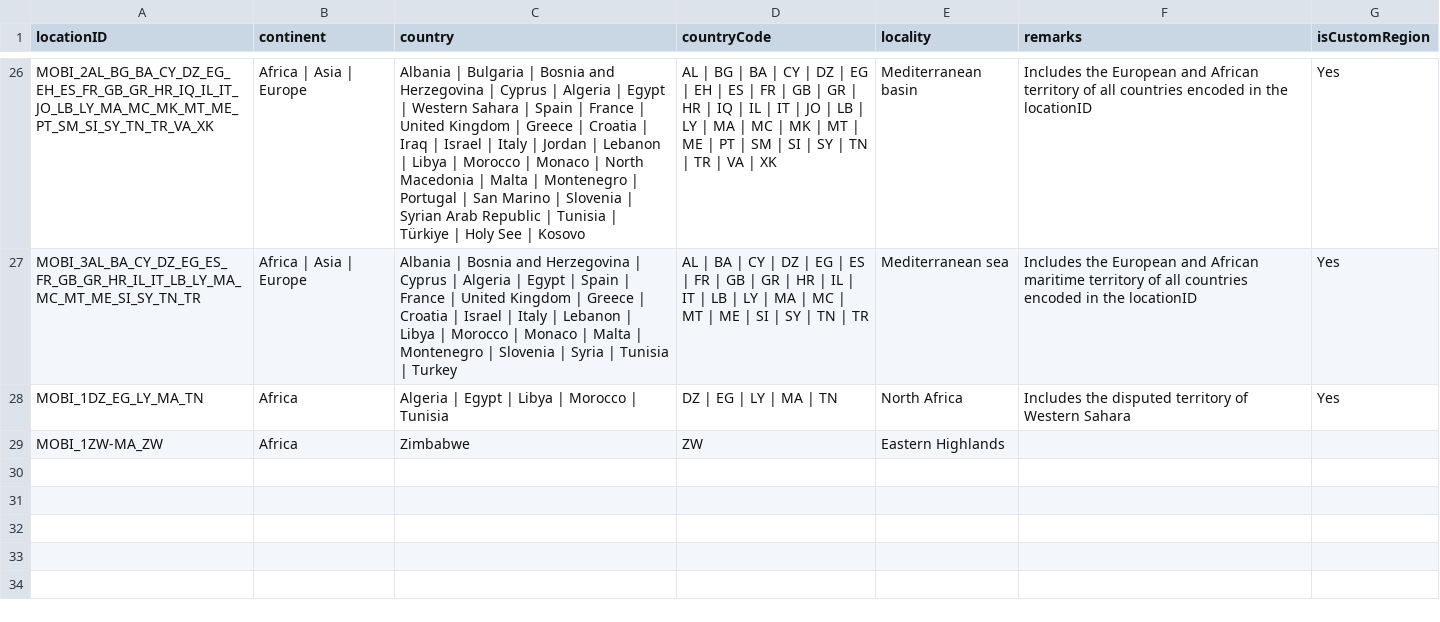
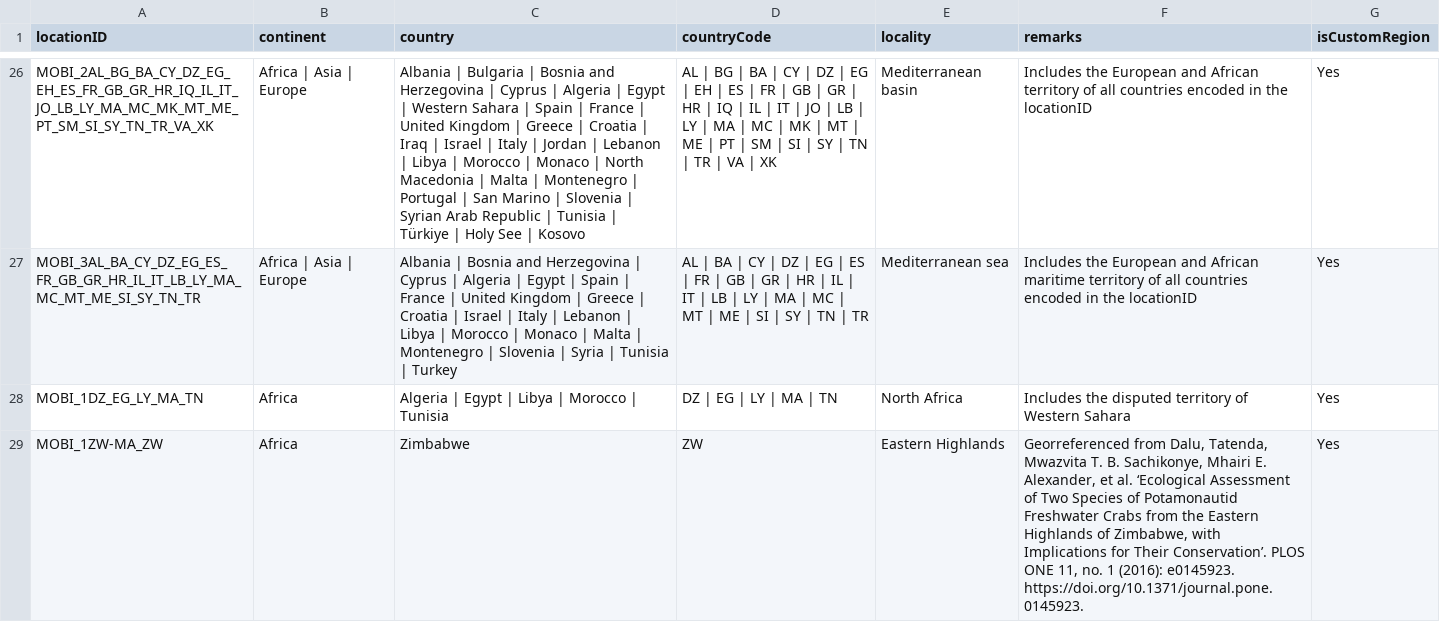
Before and after one commit to RegRed-project/geographic_entities, a CSV file: custom_regions1.csv, drawn as a sheet; only a part is shown, gaps mark what is left out.

Commit message:
Corrected Zimbabwe's Eastern Highlands (added remarks)

```diff
--- a/custom_regions1.csv
+++ b/custom_regions1.csv
@@ -28,2 +28,2 @@ MOBI_3AL_BA_CY_DZ_EG_ES_FR_GB_GR_HR_IL_IT_LB_LY_MA_MC_MT_ME_SI_SY_TN_TR,Africa |
 MOBI_1DZ_EG_LY_MA_TN,Africa,Algeria | Egypt | Libya | Morocco | Tunisia,DZ | EG | LY | MA | TN,North Africa,Includes the disputed territory of Western Sahara,Yes
-MOBI_1ZW-MA_ZW,Africa,Zimbabwe,ZW,Eastern Highlands,,
+MOBI_1ZW-MA_ZW,Africa,Zimbabwe,ZW,Eastern Highlands,"Georreferenced from Dalu, Tatenda, Mwazvita T. B. Sachikonye, Mhairi E. Alexander, et al. ‘Ecological Assessment of Two Species of Potamonautid Freshwater Crabs from the Eastern Highlands of Zimbabwe, with Implications for Their Conservation’. PLOS ONE 11, no. 1 (2016): e0145923. https://doi.org/10.1371/journal.pone.0145923. ",Yes
```
